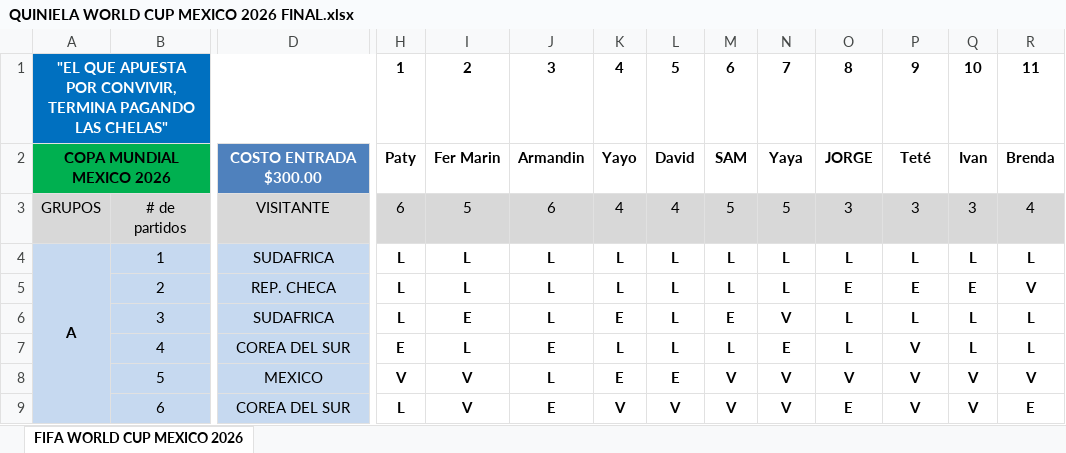
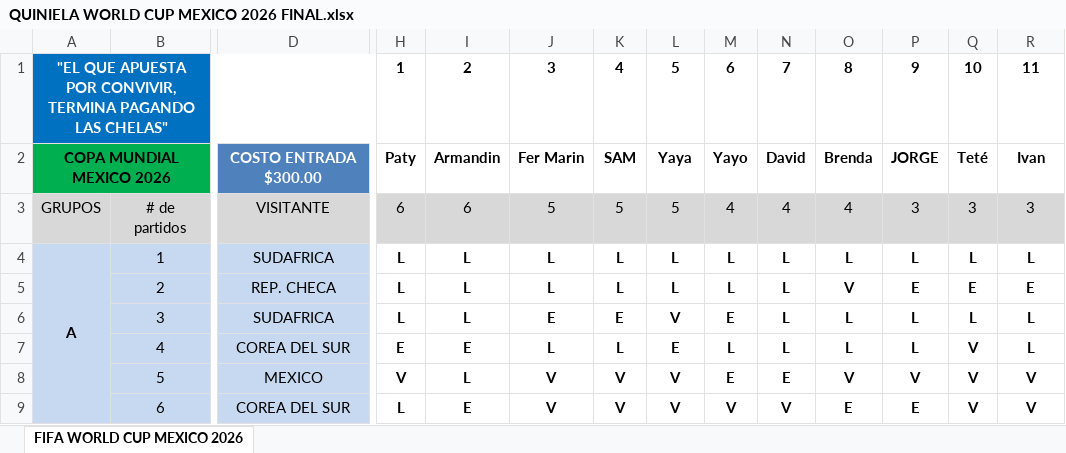
Before and after one commit to limondeagua-svg/Quiniela-World-Cup-Mexico-2026, an Excel workbook: QUINIELA WORLD CUP MEXICO 2026 FINAL.xlsx, sheet FIFA WORLD CUP MEXICO 2026, drawn as a sheet; only a part is shown, gaps mark what is left out; values as stored, in another font and other column widths than the file's, no borders; conditional formats not drawn; removed rows and columns are numbered as before the commit, all else as after; rows hold the shown columns only; the diff covers the shown part only; the diff names each change by its address in the sheet, - before the commit and + after, or states it on an @@ line.

Commit message:
Add files via upload

```diff
--- a/QUINIELA WORLD CUP MEXICO 2026 FINAL.xlsx (sheet FIFA WORLD CUP MEXICO 2026)
+++ b/QUINIELA WORLD CUP MEXICO 2026 FINAL.xlsx (sheet FIFA WORLD CUP MEXICO 2026)
-row 2: COPA MUNDIAL MEXICO 2026 |  | COSTO ENTRADA $300.00 | Paty | Fer Marin | Armandin | Yayo | David | SAM | Yaya | JORGE | Teté | Ivan | Brenda
+row 2: COPA MUNDIAL MEXICO 2026 |  | COSTO ENTRADA $300.00 | Paty | Armandin | Fer Marin | SAM | Yaya | Yayo | David | Brenda | JORGE | Teté | Ivan
-I3: 5
+I3: 6
-J3: 6
+J3: 5
-K3: 4
+K3: 5
-L3: 4
+L3: 5
-M3: 5
+M3: 4
-N3: 5
+N3: 4
-O3: 3
+O3: 4
-R3: 4
+R3: 3
-O5: E
+O5: V
-R5: V
+R5: E
-I6: E
+I6: L
-J6: L
+J6: E
-L6: L
+L6: V
-N6: V
+N6: L
-I7: L
+I7: E
-J7: E
+J7: L
-L7: L
+L7: E
-N7: E
+N7: L
-P7: V
+P7: L
-Q7: L
+Q7: V
-I8: V
+I8: L
-J8: L
+J8: V
-K8: E
+K8: V
-L8: E
+L8: V
-M8: V
+M8: E
-N8: V
+N8: E
-I9: V
+I9: E
-J9: E
+J9: V
-P9: V
+P9: E
-R9: E
+R9: V
```
Also changed, not shown: 1 added row, 1 removed row and 270 edited cells elsewhere in this sheet.
